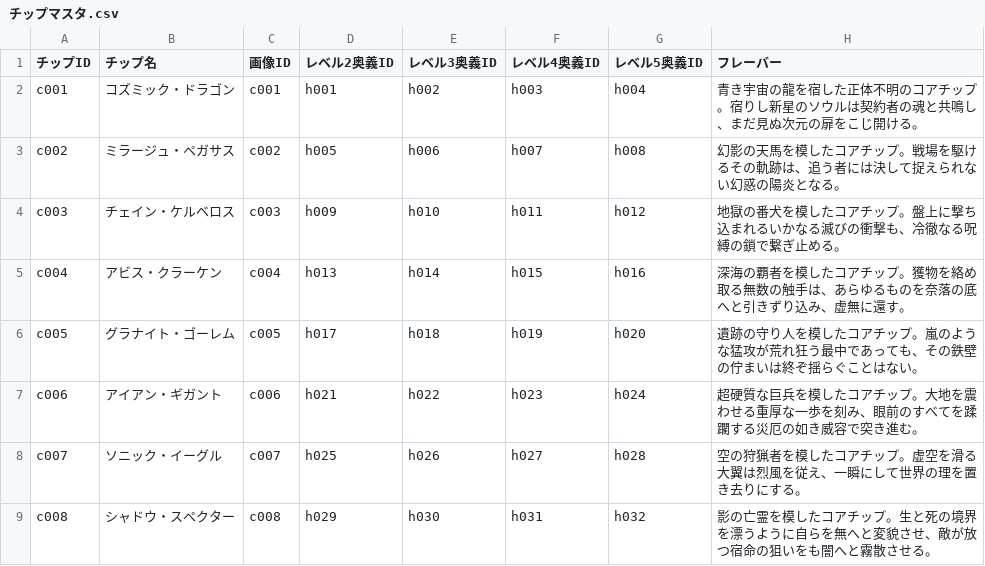
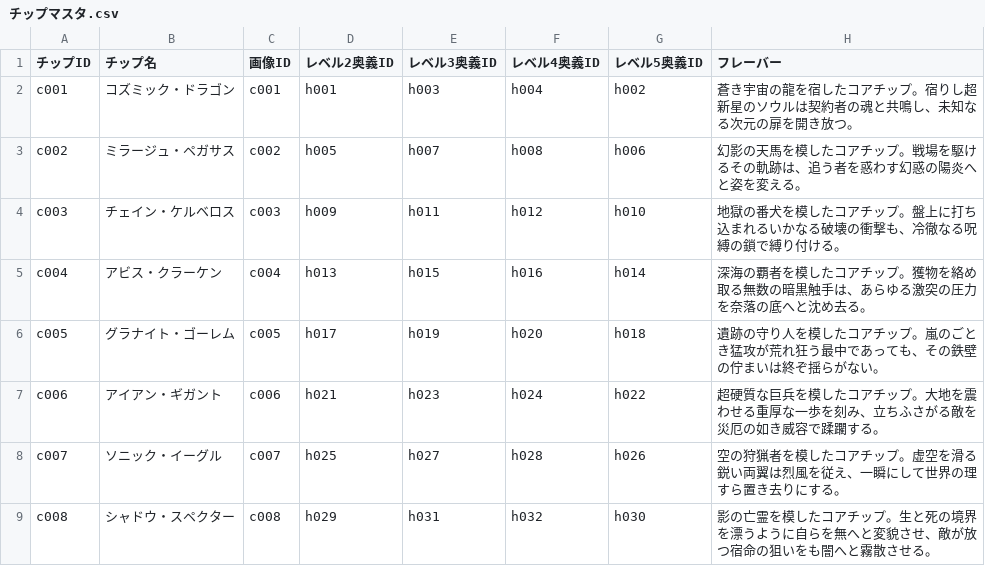
Before and after one commit to k9w-code/Spinning-Crush, a CSV file: public/sheets/チップマスタ.csv, drawn as a sheet; only a part is shown; the diff covers the shown part only.

Commit message:
Update chip master with finalized flavor texts and shifted osugi level order

```diff
--- a/public/sheets/チップマスタ.csv
+++ b/public/sheets/チップマスタ.csv
@@ -2,8 +2,8 @@
-"c001","コズミック・ドラゴン","c001","h001","h002","h003","h004","青き宇宙の龍を宿した正体不明のコアチップ。宿りし新星のソウルは契約者の魂と共鳴し、まだ見ぬ次元の扉をこじ開ける。","","","","","","","","","","","","","","","","","","","","","","","",""
-"c002","ミラージュ・ペガサス","c002","h005","h006","h007","h008","幻影の天馬を模したコアチップ。戦場を駆けるその軌跡は、追う者には決して捉えられない幻惑の陽炎となる。","","","","","","","","","","","","","","","","","","","","","","","",""
-"c003","チェイン・ケルベロス","c003","h009","h010","h011","h012","地獄の番犬を模したコアチップ。盤上に撃ち込まれるいかなる滅びの衝撃も、冷徹なる呪縛の鎖で繋ぎ止める。","","","","","","","","","","","","","","","","","","","","","","","",""
-"c004","アビス・クラーケン","c004","h013","h014","h015","h016","深海の覇者を模したコアチップ。獲物を絡め取る無数の触手は、あらゆるものを奈落の底へと引きずり込み、虚無に還す。","","","","","","","","","","","","","","","","","","","","","","","",""
-"c005","グラナイト・ゴーレム","c005","h017","h018","h019","h020","遺跡の守り人を模したコアチップ。嵐のような猛攻が荒れ狂う最中であっても、その鉄壁の佇まいは終ぞ揺らぐことはない。","","","","","","","","","","","","","","","","","","","","","","","",""
-"c006","アイアン・ギガント","c006","h021","h022","h023","h024","超硬質な巨兵を模したコアチップ。大地を震わせる重厚な一歩を刻み、眼前のすべてを蹂躙する災厄の如き威容で突き進む。","","","","","","","","","","","","","","","","","","","","","","","",""
-"c007","ソニック・イーグル","c007","h025","h026","h027","h028","空の狩猟者を模したコアチップ。虚空を滑る大翼は烈風を従え、一瞬にして世界の理を置き去りにする。","","","","","","","","","","","","","","","","","","","","","","","",""
-"c008","シャドウ・スペクター","c008","h029","h030","h031","h032","影の亡霊を模したコアチップ。生と死の境界を漂うように自らを無へと変貌させ、敵が放つ宿命の狙いをも闇へと霧散させる。","","","","","","","","","","","","","","","","","","","","","","","",""
+"c001","コズミック・ドラゴン","c001","h001","h003","h004","h002","蒼き宇宙の龍を宿したコアチップ。宿りし超新星のソウルは契約者の魂と共鳴し、未知なる次元の扉を開き放つ。"
+"c002","ミラージュ・ペガサス","c002","h005","h007","h008","h006","幻影の天馬を模したコアチップ。戦場を駆けるその軌跡は、追う者を惑わす幻惑の陽炎へと姿を変える。"
+"c003","チェイン・ケルベロス","c003","h009","h011","h012","h010","地獄の番犬を模したコアチップ。盤上に打ち込まれるいかなる破壊の衝撃も、冷徹なる呪縛の鎖で縛り付ける。"
+"c004","アビス・クラーケン","c004","h013","h015","h016","h014","深海の覇者を模したコアチップ。獲物を絡め取る無数の暗黒触手は、あらゆる激突の圧力を奈落の底へと沈め去る。"
+"c005","グラナイト・ゴーレム","c005","h017","h019","h020","h018","遺跡の守り人を模したコアチップ。嵐のごとき猛攻が荒れ狂う最中であっても、その鉄壁の佇まいは終ぞ揺らがない。"
+"c006","アイアン・ギガント","c006","h021","h023","h024","h022","超硬質な巨兵を模したコアチップ。大地を震わせる重厚な一歩を刻み、立ちふさがる敵を災厄の如き威容で蹂躙する。"
+"c007","ソニック・イーグル","c007","h025","h027","h028","h026","空の狩猟者を模したコアチップ。虚空を滑る鋭い両翼は烈風を従え、一瞬にして世界の理すら置き去りにする。"
+"c008","シャドウ・スペクター","c008","h029","h031","h032","h030","影の亡霊を模したコアチップ。生と死の境界を漂うように自らを無へと変貌させ、敵が放つ宿命の狙いをも闇へと霧散させる。"
```
Also changed, not shown: 48 edited cells elsewhere in this file.
